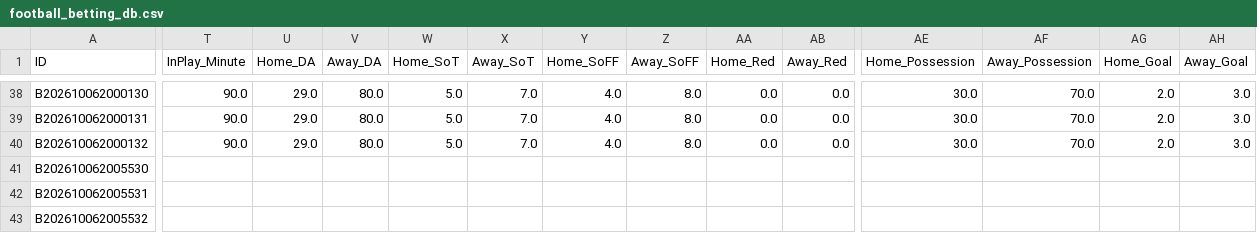
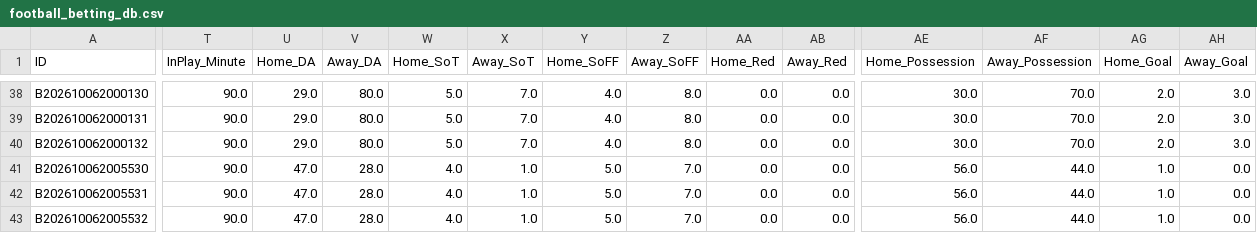
Before and after one commit to tipsme98/FB-app, a CSV file: football_betting_db.csv, drawn as a sheet; only a part is shown, gaps mark what is left out; the diff covers the shown part only; the diff names each change by its address in the sheet, - before the commit and + after, or states it on an @@ line.

Commit message:
Auto-update football_betting_db.csv via Streamlit App [2026-10-06 20:06:25]

```diff
--- a/football_betting_db.csv
+++ b/football_betting_db.csv
-T41:T43 (InPlay_Minute): (empty)
+T41:T43 (InPlay_Minute): 90.0
-U41:U43 (Home_DA): (empty)
+U41:U43 (Home_DA): 47.0
-V41:V43 (Away_DA): (empty)
+V41:V43 (Away_DA): 28.0
-W41:W43 (Home_SoT): (empty)
+W41:W43 (Home_SoT): 4.0
-X41:X43 (Away_SoT): (empty)
+X41:X43 (Away_SoT): 1.0
-Y41:Y43 (Home_SoFF): (empty)
+Y41:Y43 (Home_SoFF): 5.0
-Z41:Z43 (Away_SoFF): (empty)
+Z41:Z43 (Away_SoFF): 7.0
-AA41:AA43 (Home_Red): (empty)
+AA41:AA43 (Home_Red): 0.0
-AB41:AB43 (Away_Red): (empty)
+AB41:AB43 (Away_Red): 0.0
-AE41:AE43 (Home_Possession): (empty)
+AE41:AE43 (Home_Possession): 56.0
-AF41:AF43 (Away_Possession): (empty)
+AF41:AF43 (Away_Possession): 44.0
-AG41:AG43 (Home_Goal): (empty)
+AG41:AG43 (Home_Goal): 1.0
-AH41:AH43 (Away_Goal): (empty)
+AH41:AH43 (Away_Goal): 0.0
```
Also changed, not shown: 24 edited cells elsewhere in this file.
